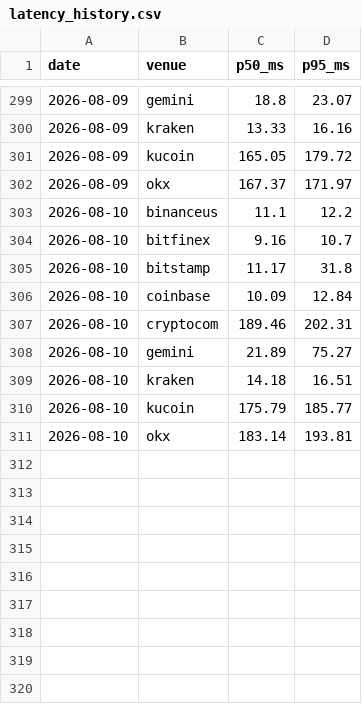
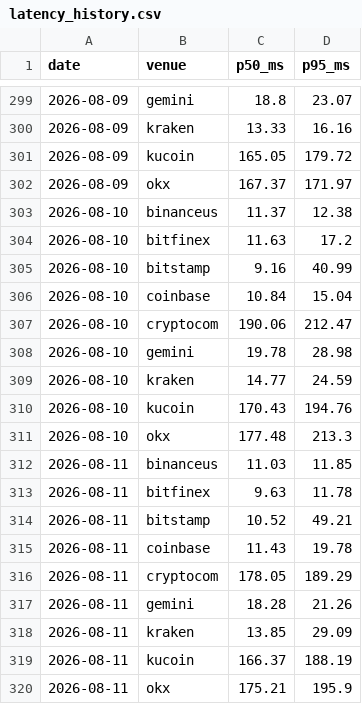
Before and after one commit to sircharli3/fillbench-data, a CSV file: data/latency/latency_history.csv, drawn as a sheet; only a part is shown, gaps mark what is left out.

Commit message:
chore: sync benchmark data from fillbench.com (latency + fees + fees-sol)

```diff
--- a/data/latency/latency_history.csv
+++ b/data/latency/latency_history.csv
@@ -302,10 +302,19 @@ date,venue,p50_ms,p95_ms
 2026-08-09,okx,167.37,171.97
-2026-08-10,binanceus,11.1,12.2
-2026-08-10,bitfinex,9.16,10.7
-2026-08-10,bitstamp,11.17,31.8
-2026-08-10,coinbase,10.09,12.84
-2026-08-10,cryptocom,189.46,202.31
-2026-08-10,gemini,21.89,75.27
-2026-08-10,kraken,14.18,16.51
-2026-08-10,kucoin,175.79,185.77
-2026-08-10,okx,183.14,193.81
+2026-08-10,binanceus,11.37,12.38
+2026-08-10,bitfinex,11.63,17.2
+2026-08-10,bitstamp,9.16,40.99
+2026-08-10,coinbase,10.84,15.04
+2026-08-10,cryptocom,190.06,212.47
+2026-08-10,gemini,19.78,28.98
+2026-08-10,kraken,14.77,24.59
+2026-08-10,kucoin,170.43,194.76
+2026-08-10,okx,177.48,213.3
+2026-08-11,binanceus,11.03,11.85
+2026-08-11,bitfinex,9.63,11.78
+2026-08-11,bitstamp,10.52,49.21
+2026-08-11,coinbase,11.43,19.78
+2026-08-11,cryptocom,178.05,189.29
+2026-08-11,gemini,18.28,21.26
+2026-08-11,kraken,13.85,29.09
+2026-08-11,kucoin,166.37,188.19
+2026-08-11,okx,175.21,195.9
```
Also changed, not shown: 6 other files.
